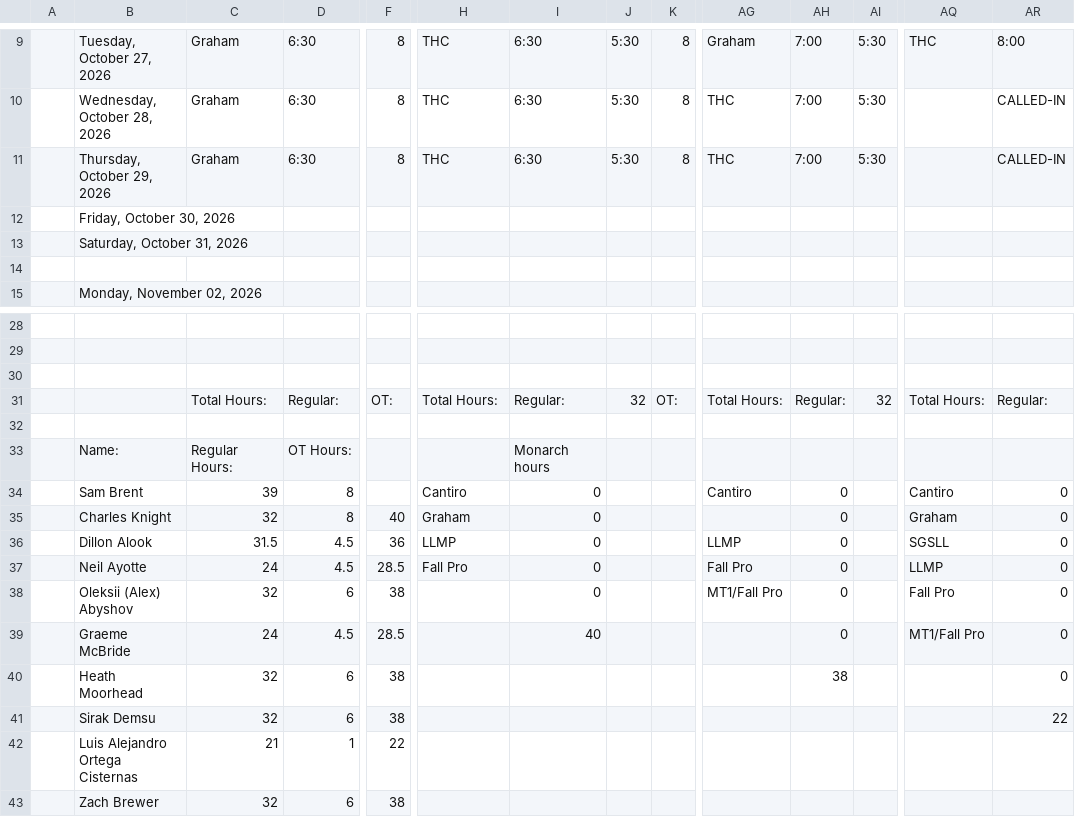
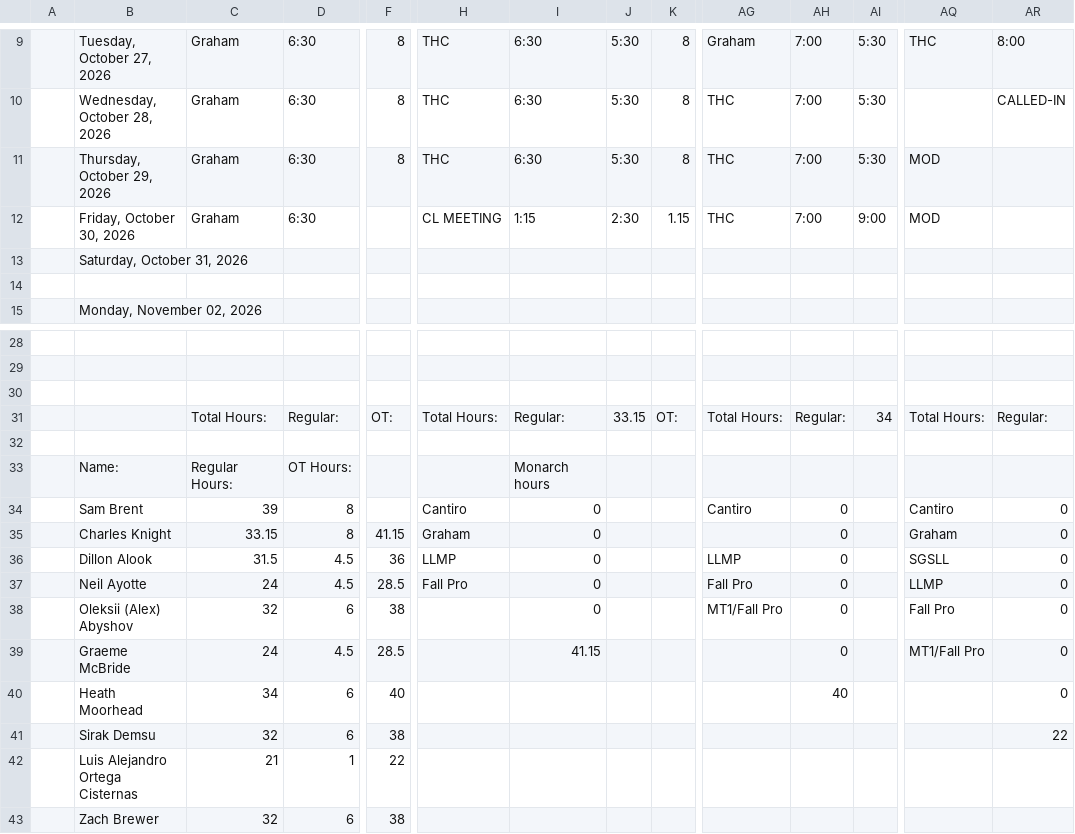
Before and after one commit to lyndon-weber-LLC/headcount-dashboard, a CSV file: data/live/Cory Timesheet(December 31, 9999).csv, drawn as a sheet; only a part is shown, gaps mark what is left out; removed rows and columns are numbered as before the commit, all else as after; rows hold the shown columns only; the diff names each change by its address in the sheet, - before the commit and + after, or states it on an @@ line.

```diff
--- a/data/live/Cory Timesheet(December 31, 9999).csv
+++ b/data/live/Cory Timesheet(December 31, 9999).csv
-AQ11: (empty)
+AQ11: MOD
-AR11: CALLED-IN
+AR11: (empty)
-row 12:  | Friday, October 30, 2026
+row 12:  | Friday, October 30, 2026 | Graham | 6:30 |  | CL MEETING | 1:15 | 2:30 | 1.15 | THC | 7:00 | 9:00 | MOD
-J31: 32
+J31: 33.15
-AI31: 32
+AI31: 34
-C35: 32
+C35: 33.15
-F35: 40
+F35: 41.15
-I39: 40
+I39: 41.15
-C40: 32
+C40: 34
-F40: 38
+F40: 40
-AH40: 38
+AH40: 40
```
Also changed, not shown: data/live/Alex Timesheet(December 31, 9999).csv, data/live/Carlisle Timesheet(December 31, 9999).csv, 6 other files.
